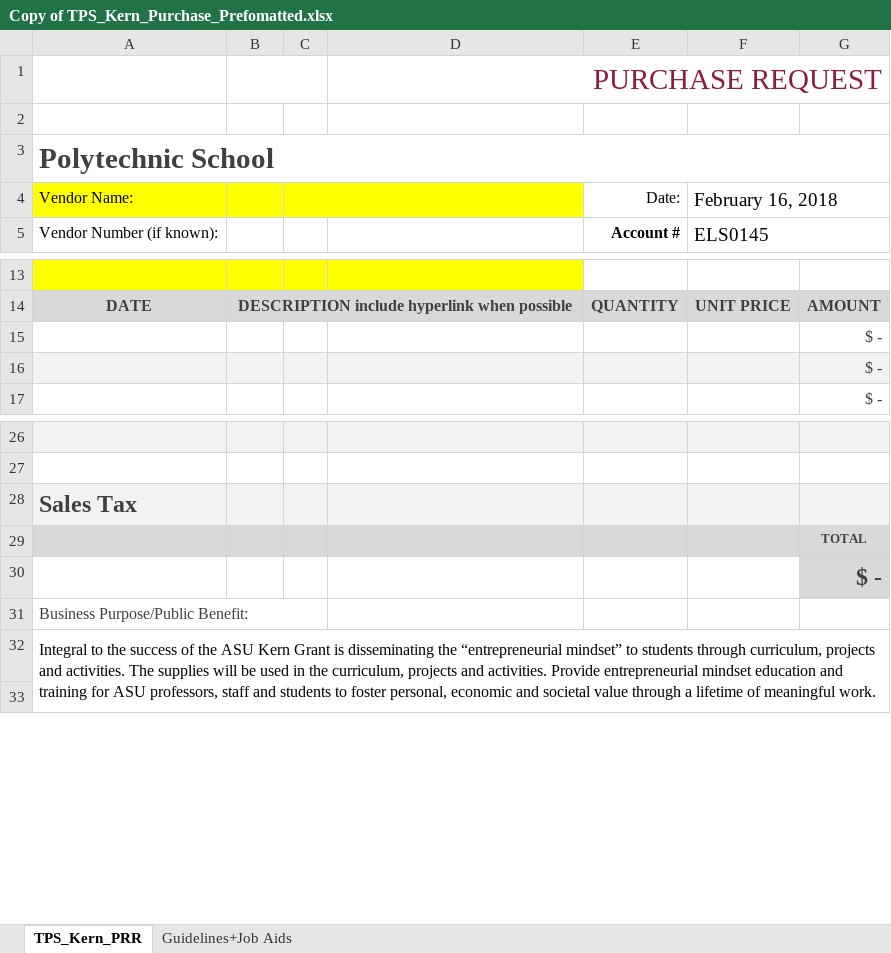
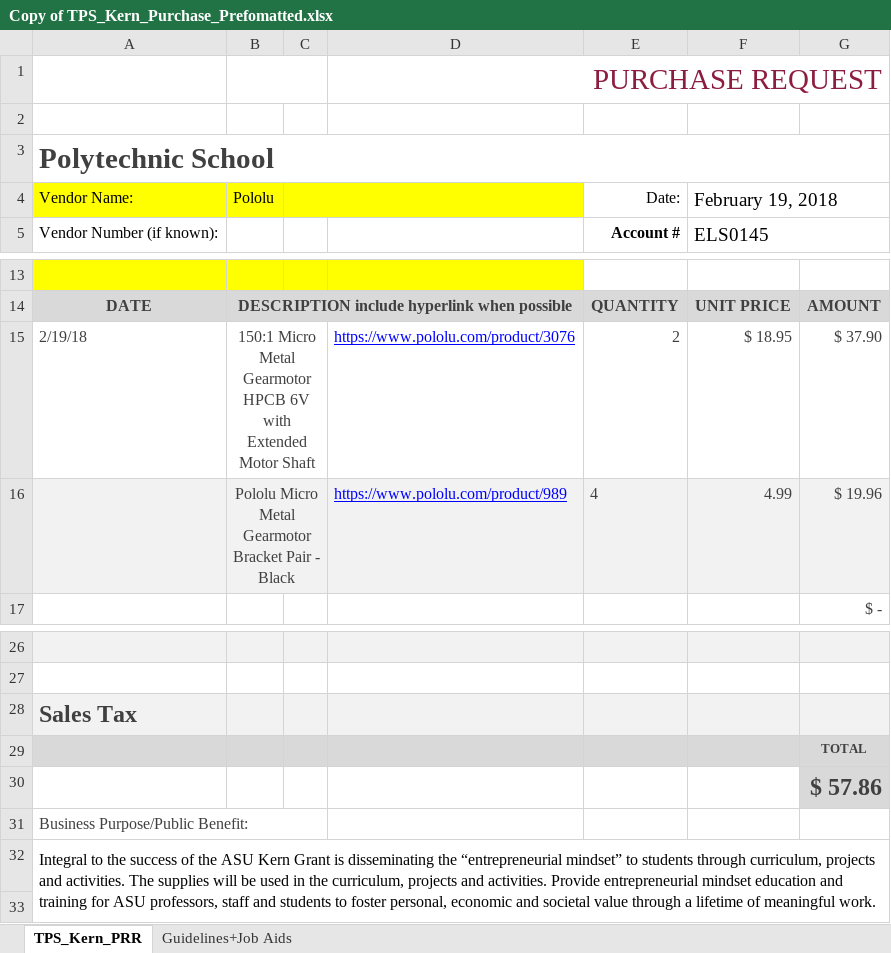
Before and after one commit to jwknaup/Junior, an Excel workbook: IDEAlab/Copy of TPS_Kern_Purchase_Prefomatted.xlsx, sheet TPS_Kern_PRR, drawn as a sheet; only a part is shown, gaps mark what is left out; values as stored, in another font and other column widths than the file's, no borders; charts and pictures not drawn; removed rows and columns are numbered as before the commit, all else as after; the diff names each change by its address in the sheet, - before the commit and + after, or states it on an @@ line.

```diff
--- a/IDEAlab/Copy of TPS_Kern_Purchase_Prefomatted.xlsx (sheet TPS_Kern_PRR)
+++ b/IDEAlab/Copy of TPS_Kern_Purchase_Prefomatted.xlsx (sheet TPS_Kern_PRR)
-B4: (empty)
+B4: Pololu
-F4: February 16, 2018
+F4: February 19, 2018
-row 15:  |  |  |  |  |  | $ -
-row 16:  |  |  |  |  |  | $ -
+row 15: 2/19/18 | 150:1 Micro Metal Gearmotor HPCB 6V with Extended Motor Shaft |  | https://www.pololu.com/product/3076 | 2 | $ 18.95 | $ 37.90
+row 16:  | Pololu Micro Metal Gearmotor Bracket Pair - Black |  | https://www.pololu.com/product/989 | 4 | 4.99 | $ 19.96
-G30: $ -
+G30: $ 57.86
```
Also changed, not shown: charts or pictures, 30 other files.
